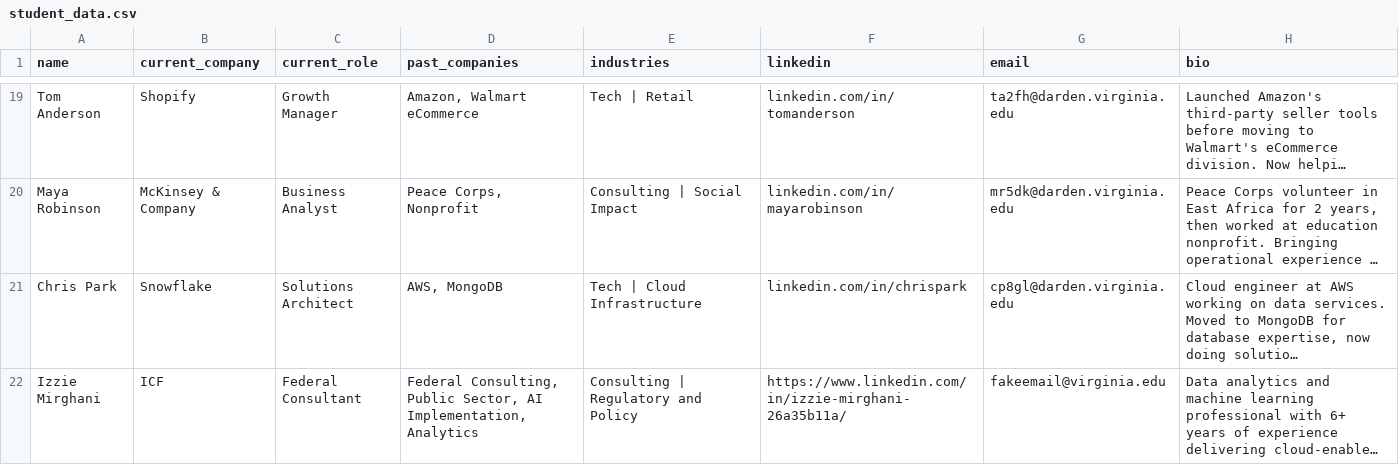
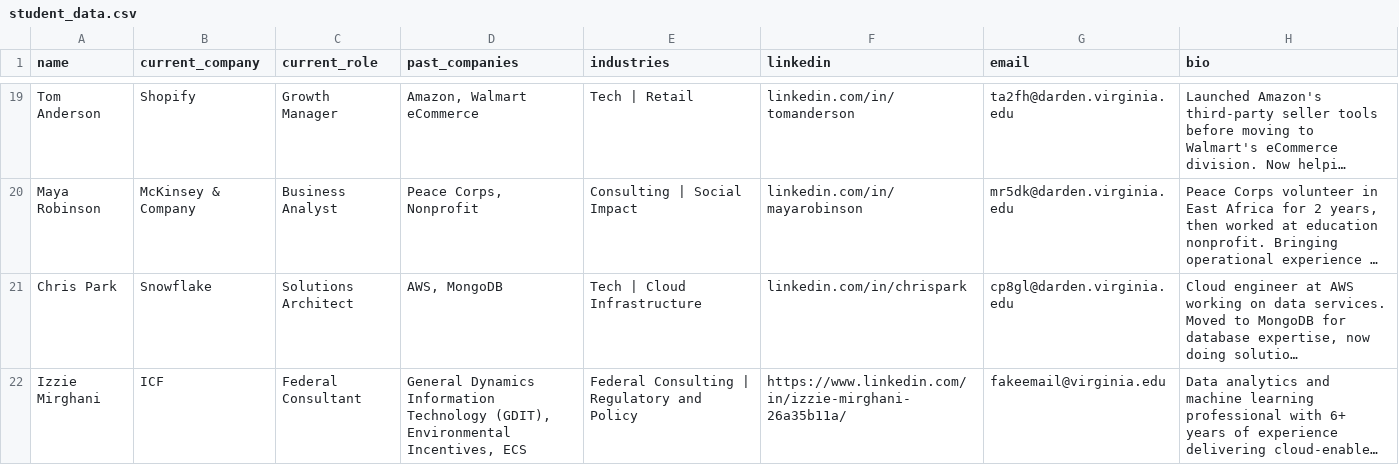
Before and after one commit to Izziemirg/UVA_Networking_Chatbot, a CSV file: student_data.csv, drawn as a sheet; only a part is shown, gaps mark what is left out; long unchanged cells end in …; the diff names each change by its address in the sheet, - before the commit and + after, or states it on an @@ line.

Commit message:
Update student_data.csv

```diff
--- a/student_data.csv
+++ b/student_data.csv
-D22 (past_companies): Federal Consulting, Public Sector, AI Implementation, Analytics
+D22 (past_companies): General Dynamics Information Technology (GDIT), Environmental Incentives, ECS
-E22 (industries): Consulting | Regulatory and Policy
+E22 (industries): Federal Consulting | Regulatory and Policy
```
